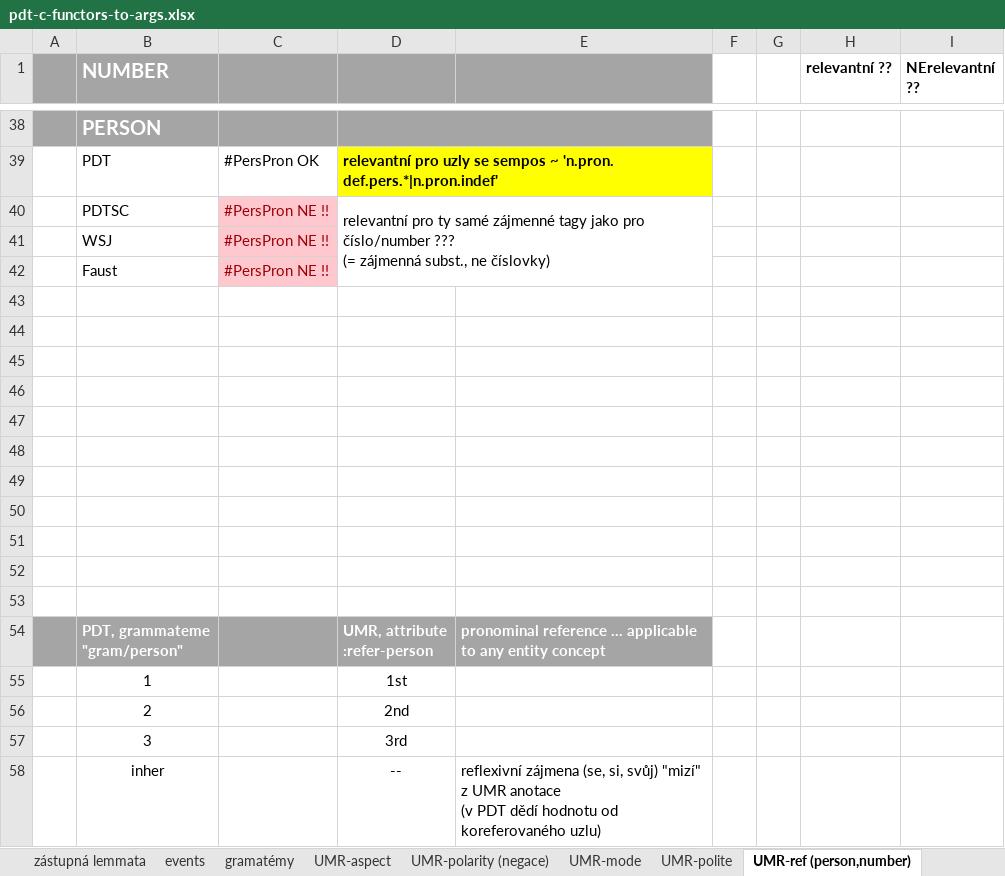
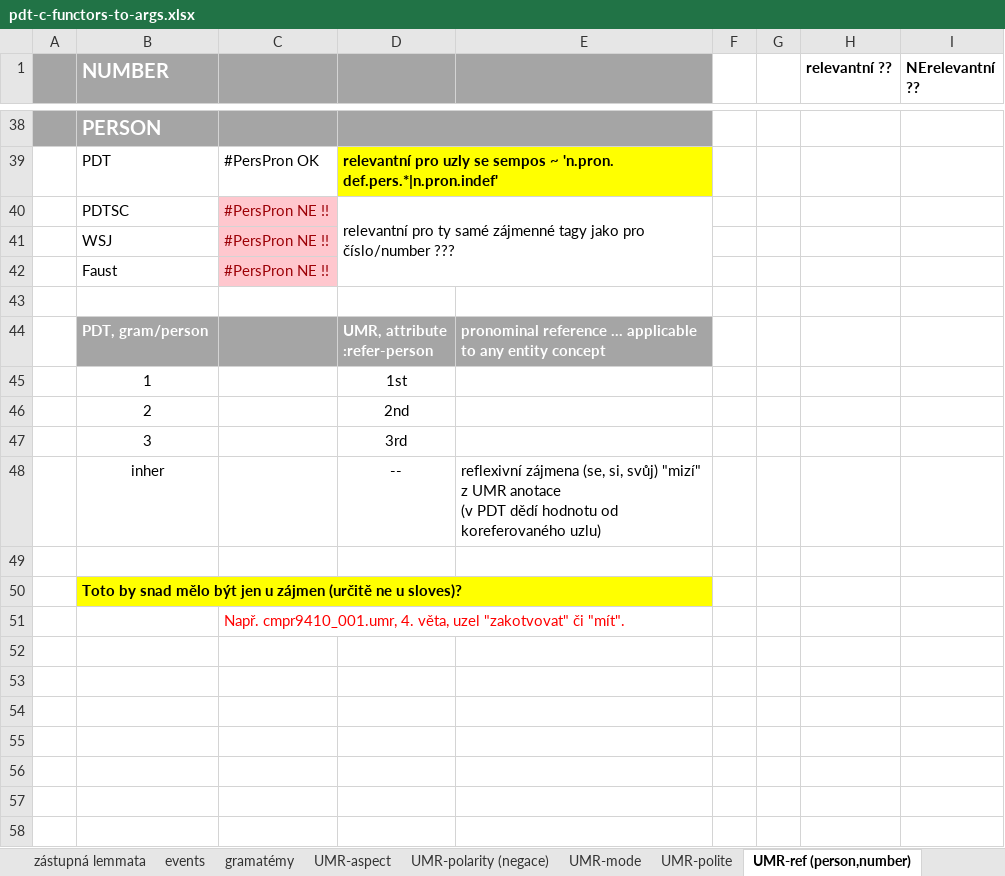
Before and after one commit to ufal/UMR, an Excel workbook: tecto2umr/pdt-c-functors-to-args.xlsx, sheet UMR-ref (person,number), drawn as a sheet; only a part is shown, gaps mark what is left out; values as stored, in another font and other column widths than the file's, no borders; removed rows and columns are numbered as before the commit, all else as after; ↵ is a line break in a cell; the diff covers the shown part only; the diff names each change by its address in the sheet, - before the commit and + after, or states it on an @@ line.

```diff
--- a/tecto2umr/pdt-c-functors-to-args.xlsx (sheet UMR-ref (person,number))
+++ b/tecto2umr/pdt-c-functors-to-args.xlsx (sheet UMR-ref (person,number))
-D40: …číslo/number ??? ↵ (= zájmenná subst., ne číslovky)
+D40: …číslo/number ???
-row 44: (empty)
-row 45: (empty)
-row 46: (empty)
-row 47: (empty)
-row 48: (empty)
-row 49: (empty)
-row 50: (empty)
-row 51: (empty)
-row 52: (empty)
-row 53: (empty)
-A44 fill: #A5A5A5
+A44 fill: none
-B44 (NUMBER): PDT, grammateme ↵ "gram/person"
+B44 (NUMBER): PDT, gram/person
+row 49: (empty)
+row 50:  | Toto by snad mělo být jen u zájmen (určitě ne u sloves)?
+row 51:  |  | Např. cmpr9410_001.umr, 4. věta, uzel "zakotvovat" či "mít".
```
Also changed, not shown: 2 added rows, 2 removed rows, 13 edited cells, cell formats and merged cells elsewhere in this sheet.
